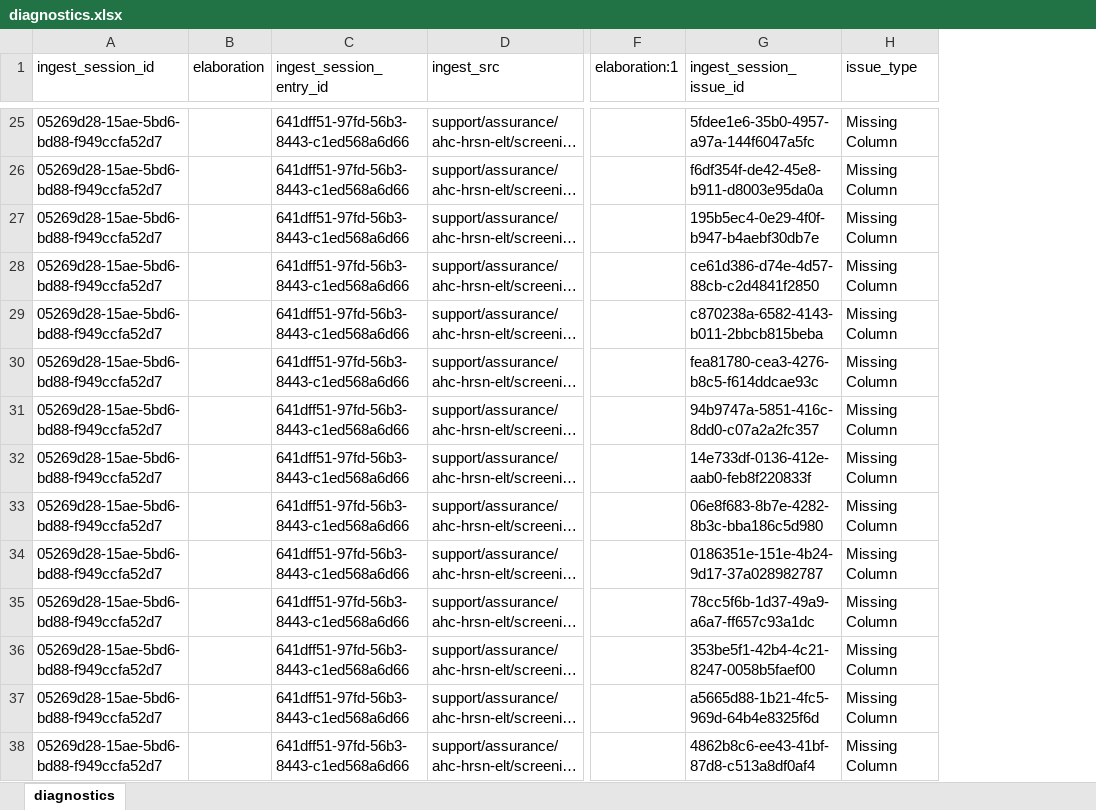
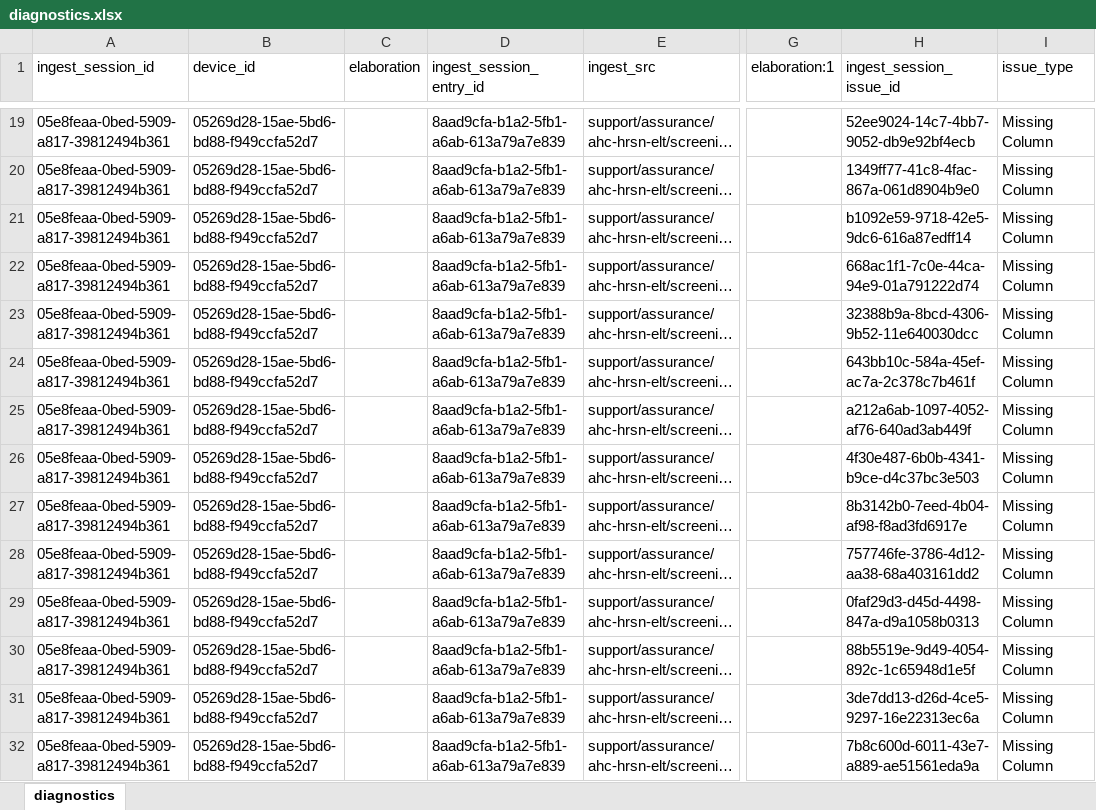
Before and after one commit to qe-collaborative-services/1115-hub, an Excel workbook: support/assurance/ahc-hrsn-elt/screening/results-test-e2e/diagnostics.xlsx, sheet diagnostics, drawn as a sheet; only a part is shown, gaps mark what is left out; long unchanged cells end in …; values as stored, in another font and other column widths than the file's, no borders; addresses are those after the commit; the diff covers the shown part only; the diff names each change by its address in the sheet, - before the commit and + after, or states it on an @@ line.

Commit message:
feat: introduce device table (closes #5)

```diff
--- a/support/assurance/ahc-hrsn-elt/screening/results-test-e2e/diagnostics.xlsx (sheet diagnostics)
+++ b/support/assurance/ahc-hrsn-elt/screening/results-test-e2e/diagnostics.xlsx (sheet diagnostics)
+column A (ingest_session_id), rows 19-32: all 05e8feaa-0bed-5909-a817-39812494b361
-B1: ingest_session_id
+B1: device_id
-D19:D32 (ingest_session_entry_id): 641dff51-97fd-56b3-8443-c1ed568a6d66
+D19:D32 (ingest_session_entry_id): 8aad9cfa-b1a2-5fb1-a6ab-613a79a7e839
-H19 (ingest_session_issue_id): 5fdee1e6-35b0-4957-a97a-144f6047a5fc
+H19 (ingest_session_issue_id): 52ee9024-14c7-4bb7-9052-db9e92bf4ecb
-H20 (ingest_session_issue_id): f6df354f-de42-45e8-b911-d8003e95da0a
+H20 (ingest_session_issue_id): 1349ff77-41c8-4fac-867a-061d8904b9e0
-H21 (ingest_session_issue_id): 195b5ec4-0e29-4f0f-b947-b4aebf30db7e
+H21 (ingest_session_issue_id): b1092e59-9718-42e5-9dc6-616a87edff14
-H22 (ingest_session_issue_id): ce61d386-d74e-4d57-88cb-c2d4841f2850
+H22 (ingest_session_issue_id): 668ac1f1-7c0e-44ca-94e9-01a791222d74
-H23 (ingest_session_issue_id): c870238a-6582-4143-b011-2bbcb815beba
+H23 (ingest_session_issue_id): 32388b9a-8bcd-4306-9b52-11e640030dcc
-H24 (ingest_session_issue_id): fea81780-cea3-4276-b8c5-f614ddcae93c
+H24 (ingest_session_issue_id): 643bb10c-584a-45ef-ac7a-2c378c7b461f
-H25 (ingest_session_issue_id): 94b9747a-5851-416c-8dd0-c07a2a2fc357
+H25 (ingest_session_issue_id): a212a6ab-1097-4052-af76-640ad3ab449f
-H26 (ingest_session_issue_id): 14e733df-0136-412e-aab0-feb8f220833f
+H26 (ingest_session_issue_id): 4f30e487-6b0b-4341-b9ce-d4c37bc3e503
-H27 (ingest_session_issue_id): 06e8f683-8b7e-4282-8b3c-bba186c5d980
+H27 (ingest_session_issue_id): 8b3142b0-7eed-4b04-af98-f8ad3fd6917e
-H28 (ingest_session_issue_id): 0186351e-151e-4b24-9d17-37a028982787
+H28 (ingest_session_issue_id): 757746fe-3786-4d12-aa38-68a403161dd2
-H29 (ingest_session_issue_id): 78cc5f6b-1d37-49a9-a6a7-ff657c93a1dc
+H29 (ingest_session_issue_id): 0faf29d3-d45d-4498-847a-d9a1058b0313
-H30 (ingest_session_issue_id): 353be5f1-42b4-4c21-8247-0058b5faef00
+H30 (ingest_session_issue_id): 88b5519e-9d49-4054-892c-1c65948d1e5f
-H31 (ingest_session_issue_id): a5665d88-1b21-4fc5-969d-64b4e8325f6d
+H31 (ingest_session_issue_id): 3de7dd13-d26d-4ce5-9297-16e22313ec6a
-H32 (ingest_session_issue_id): 4862b8c6-ee43-41bf-87d8-c513a8df0af4
+H32 (ingest_session_issue_id): 7b8c600d-6011-43e7-a889-ae51561eda9a
```
Also changed, not shown: 3 added rows, 12 removed rows and 96 edited cells elsewhere in this sheet, 6 other files.
